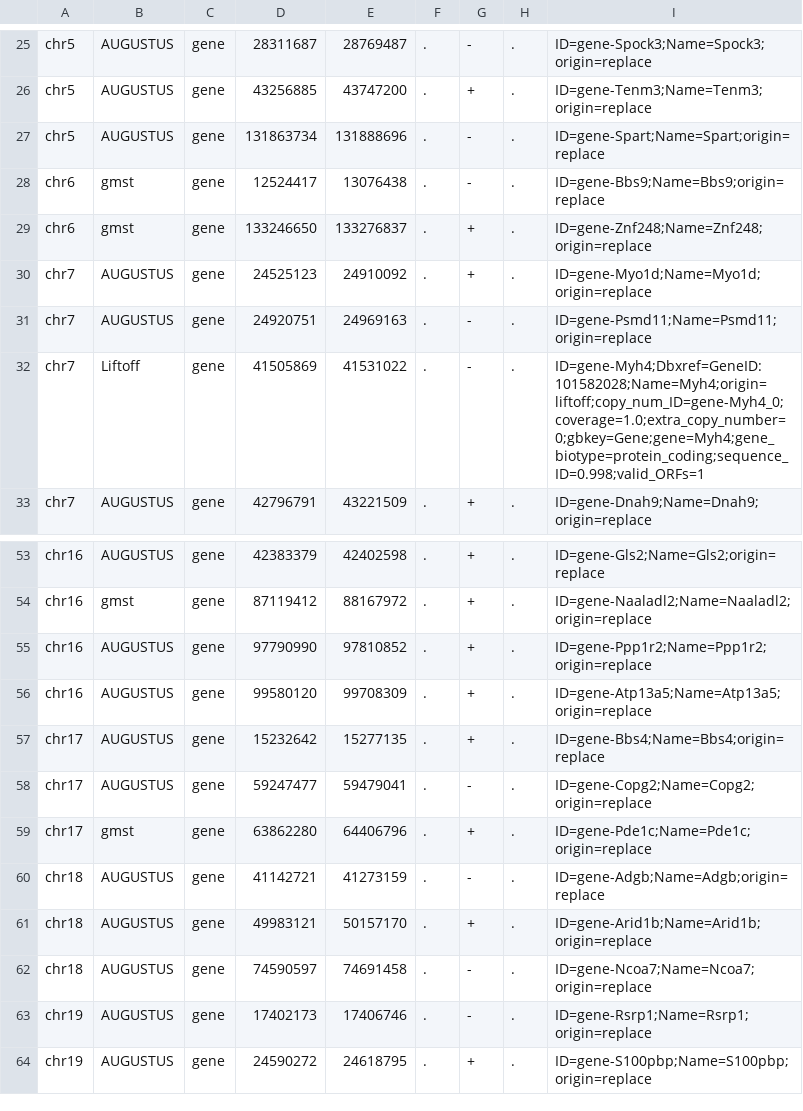
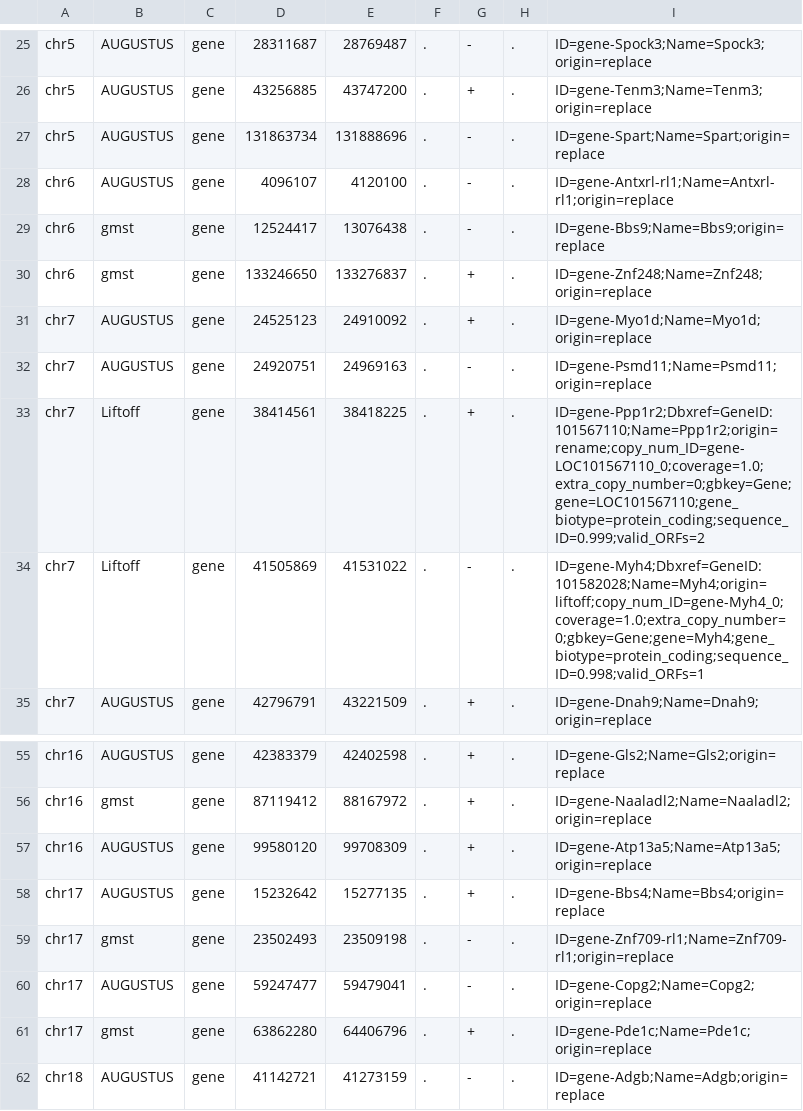
Before and after one commit to JHCCoder/genome-building-pipeline, a TSV file: 07-segmental-duplication-analysis/02_analysis/hifiasm_041425_denovoEnhanced_sorted_gr.tsv, drawn as a sheet; only a part is shown, gaps mark what is left out; the shorter side is filled out with more unchanged rows.

```diff
--- a/07-segmental-duplication-analysis/02_analysis/hifiasm_041425_denovoEnhanced_sorted_gr.tsv
+++ b/07-segmental-duplication-analysis/02_analysis/hifiasm_041425_denovoEnhanced_sorted_gr.tsv
@@ -27,2 +27,3 @@ chr5	AUGUSTUS	gene	43256885	43747200	.	+	.	ID=gene-Tenm3;Name=Tenm3;origin=repla
 chr5	AUGUSTUS	gene	131863734	131888696	.	-	.	ID=gene-Spart;Name=Spart;origin=replace
+chr6	AUGUSTUS	gene	4096107	4120100	.	-	.	ID=gene-Antxrl-rl1;Name=Antxrl-rl1;origin=replace
 chr6	gmst	gene	12524417	13076438	.	-	.	ID=gene-Bbs9;Name=Bbs9;origin=replace
@@ -31,2 +32,3 @@ chr7	AUGUSTUS	gene	24525123	24910092	.	+	.	ID=gene-Myo1d;Name=Myo1d;origin=repla
 chr7	AUGUSTUS	gene	24920751	24969163	.	-	.	ID=gene-Psmd11;Name=Psmd11;origin=replace
+chr7	Liftoff	gene	38414561	38418225	.	+	.	ID=gene-Ppp1r2;Dbxref=GeneID:101567110;Name=Ppp1r2;origin=rename;copy_num_ID=gene-LOC101567110_0;coverage=1.0;extra_copy_number=0;gbkey=Gene;gene=LOC101567110;gene_biotype=protein_coding;sequence_ID=0.999;valid_ORFs=2
 chr7	Liftoff	gene	41505869	41531022	.	-	.	ID=gene-Myh4;Dbxref=GeneID:101582028;Name=Myh4;origin=liftoff;copy_num_ID=gene-Myh4_0;coverage=1.0;extra_copy_number=0;gbkey=Gene;gene=Myh4;gene_biotype=protein_coding;sequence_ID=0.998;valid_ORFs=1
@@ -54,5 +56,5 @@ chr16	AUGUSTUS	gene	42383379	42402598	.	+	.	ID=gene-Gls2;Name=Gls2;origin=replac
 chr16	gmst	gene	87119412	88167972	.	+	.	ID=gene-Naaladl2;Name=Naaladl2;origin=replace
-chr16	AUGUSTUS	gene	97790990	97810852	.	+	.	ID=gene-Ppp1r2;Name=Ppp1r2;origin=replace
 chr16	AUGUSTUS	gene	99580120	99708309	.	+	.	ID=gene-Atp13a5;Name=Atp13a5;origin=replace
 chr17	AUGUSTUS	gene	15232642	15277135	.	+	.	ID=gene-Bbs4;Name=Bbs4;origin=replace
+chr17	gmst	gene	23502493	23509198	.	-	.	ID=gene-Znf709-rl1;Name=Znf709-rl1;origin=replace
 chr17	AUGUSTUS	gene	59247477	59479041	.	-	.	ID=gene-Copg2;Name=Copg2;origin=replace
```
Also changed, not shown: 05-genome-assembly-indepth-assessment-contam-filtering/04-paralog-assessment-by-expression/paralog_support_summary.tsv, 07-segmental-duplication-analysis/02_analysis/hifiasm_041425_denovoEnhanced_sorted_ga.tsv, 36 other files.
